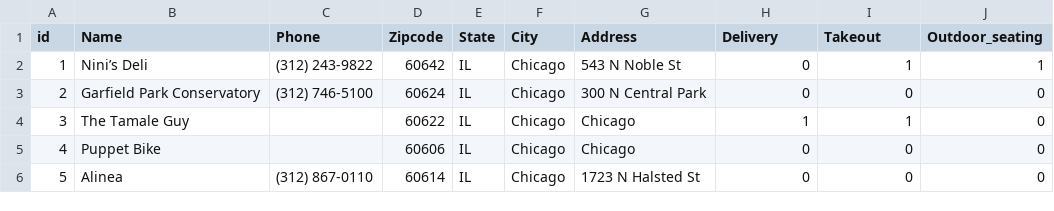
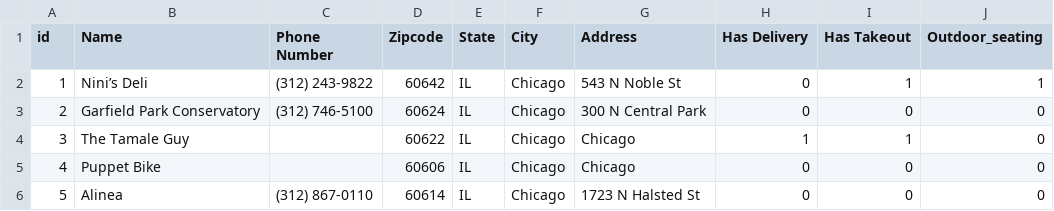
Before and after one commit to gautam1411/gautam1411.github.io, a CSV file: CS838-Data-Science-Project/Stage4/yelp_2.csv, drawn as a sheet; only a part is shown.

```diff
--- a/CS838-Data-Science-Project/Stage4/yelp_2.csv
+++ b/CS838-Data-Science-Project/Stage4/yelp_2.csv
@@ -1,2 +1,2 @@
-id,Name,Phone,Zipcode,State,City,Address,Delivery,Takeout,Outdoor_seating
+id,Name,Phone Number,Zipcode,State,City,Address,Has Delivery,Has Takeout,Outdoor_seating
 1,Nini’s Deli,(312) 243-9822,60642,IL,Chicago,543 N Noble St,0,1,1
```
Also changed, not shown: CS838-Data-Science-Project/Stage4/before_merging.csv, CS838-Data-Science-Project/Stage4/filtered_predictions.csv, 3 other files.
